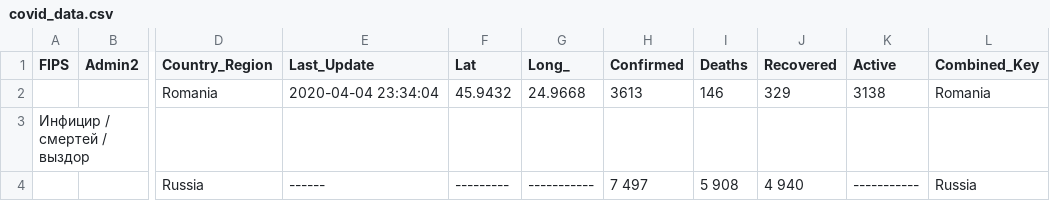
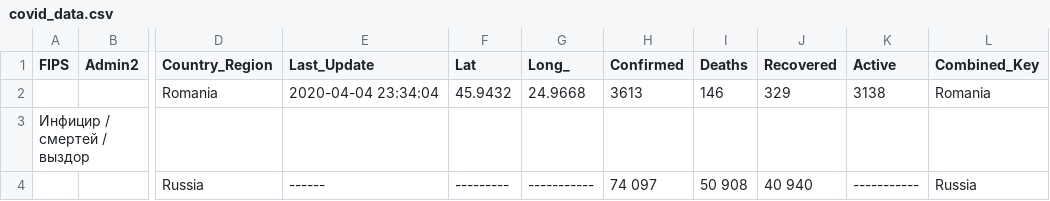
Before and after one commit to FrontBegeton/covid, a CSV file: covid_data.csv, drawn as a sheet; only a part is shown, gaps mark what is left out; the diff names each change by its address in the sheet, - before the commit and + after, or states it on an @@ line.

Commit message:
Update covid_data.csv

```diff
--- a/covid_data.csv
+++ b/covid_data.csv
-H4 (Confirmed): 7 497
+H4 (Confirmed): 74 097
-I4 (Deaths): 5 908
+I4 (Deaths): 50 908
-J4 (Recovered): 4 940
+J4 (Recovered): 40 940
```
